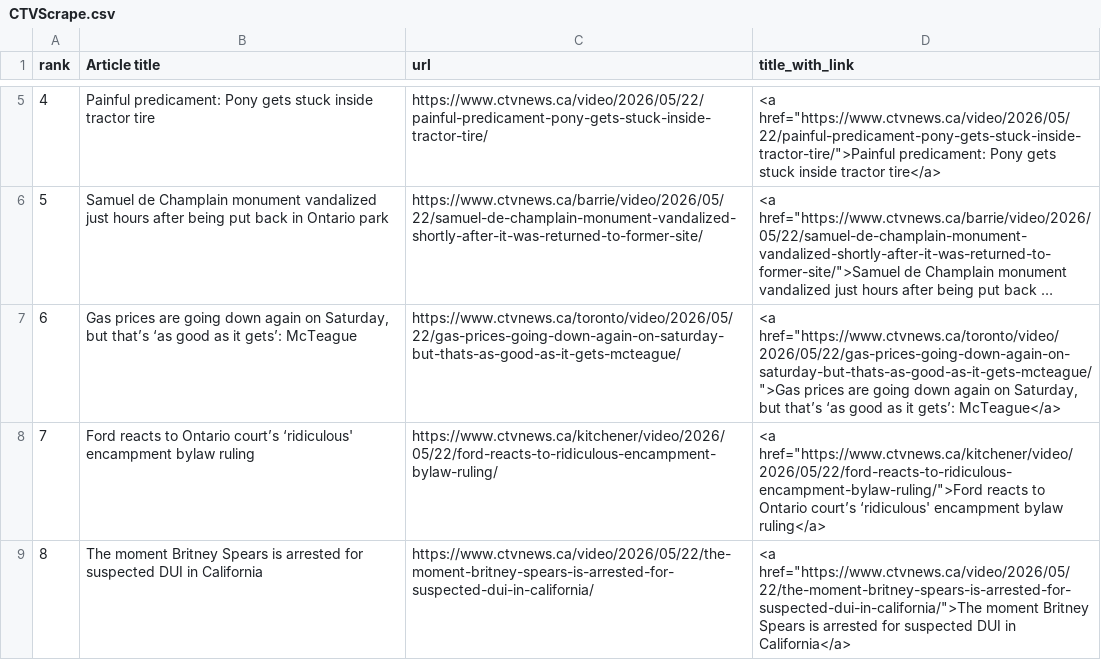
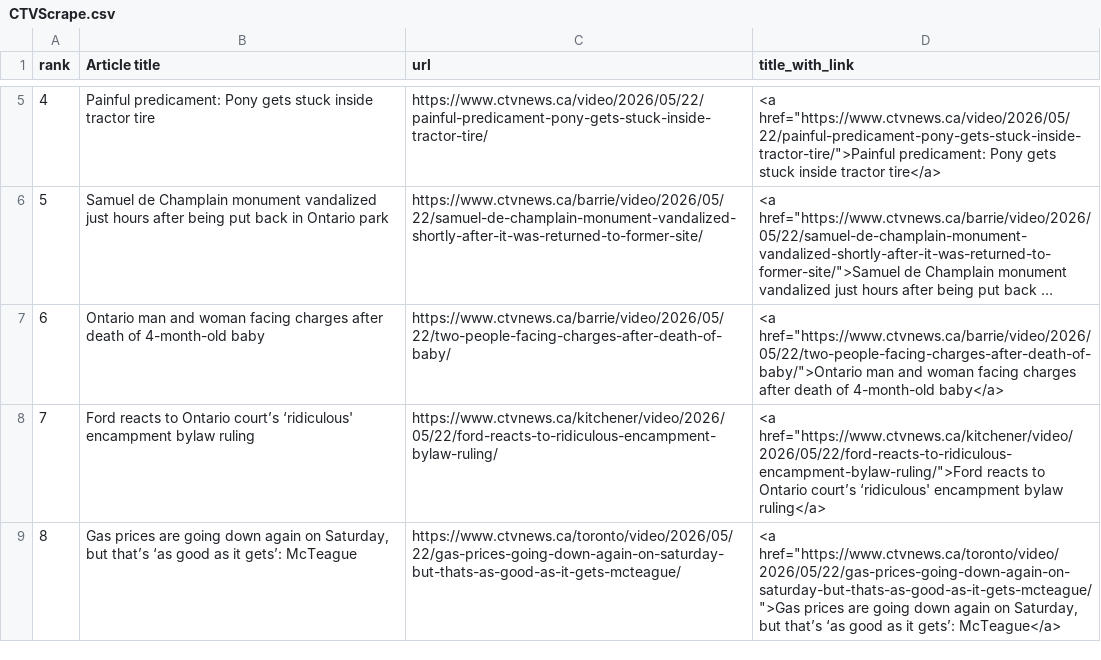
Before and after one commit to caoramckenna/canada-news-trending-stories, a CSV file: CTVScrape.csv, drawn as a sheet; only a part is shown, gaps mark what is left out; long unchanged cells end in …; the diff names each change by its address in the sheet, - before the commit and + after, or states it on an @@ line.

```diff
--- a/CTVScrape.csv
+++ b/CTVScrape.csv
-B7 (Article title): Gas prices are going down again on Saturday, but that’s ‘as good as it gets’: McTeague
+B7 (Article title): Ontario man and woman facing charges after death of 4-month-old baby
-C7 (url): https://www.ctvnews.ca/toronto/video/2026/05/22/gas-prices-going-down-again-on-saturday-but-thats-as-good-as-it-gets-mcteague/
+C7 (url): https://www.ctvnews.ca/barrie/video/2026/05/22/two-people-facing-charges-after-death-of-baby/
-D7 (title_with_link): <a href="https://www.ctvnews.ca/toronto/video/2026/05/22/gas-prices-going-down-again-on-saturday-but-thats-as-good-as-it-gets-mcteague/">Gas prices are going down again on Saturday, but that’s ‘as good as it gets’: McTeague</a>
+D7 (title_with_link): <a href="https://www.ctvnews.ca/barrie/video/2026/05/22/two-people-facing-charges-after-death-of-baby/">Ontario man and woman facing charges after death of 4-month-old baby</a>
-B9 (Article title): The moment Britney Spears is arrested for suspected DUI in California
+B9 (Article title): Gas prices are going down again on Saturday, but that’s ‘as good as it gets’: McTeague
-C9 (url): https://www.ctvnews.ca/video/2026/05/22/the-moment-britney-spears-is-arrested-for-suspected-dui-in-california/
+C9 (url): https://www.ctvnews.ca/toronto/video/2026/05/22/gas-prices-going-down-again-on-saturday-but-thats-as-good-as-it-gets-mcteague/
-D9 (title_with_link): <a href="https://www.ctvnews.ca/video/2026/05/22/the-moment-britney-spears-is-arrested-for-suspected-dui-in-california/">The moment Britney Spears is arrested for suspected DUI in California</a>
+D9 (title_with_link): <a href="https://www.ctvnews.ca/toronto/video/2026/05/22/gas-prices-going-down-again-on-saturday-but-thats-as-good-as-it-gets-mcteague/">Gas prices are going down again on Saturday, but that’s ‘as good as it gets’: McTeague</a>
```
Also changed, not shown: GlobeAndMailScrape.csv, NationalPostScrape.csv, 4 other files.
